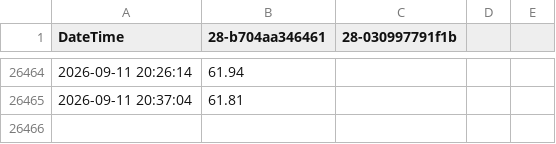
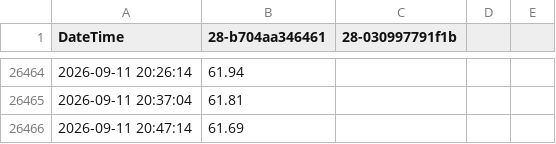
Before and after one commit to HonzaMat664/nas-web, a CSV file: data/data4.csv, drawn as a sheet; only a part is shown, gaps mark what is left out; the diff names each change by its address in the sheet, - before the commit and + after, or states it on an @@ line.

```diff
--- a/data/data4.csv
+++ b/data/data4.csv
+row 26466: 2026-09-11 20:47:14 | 61.69
```
Also changed, not shown: 3 other files.
